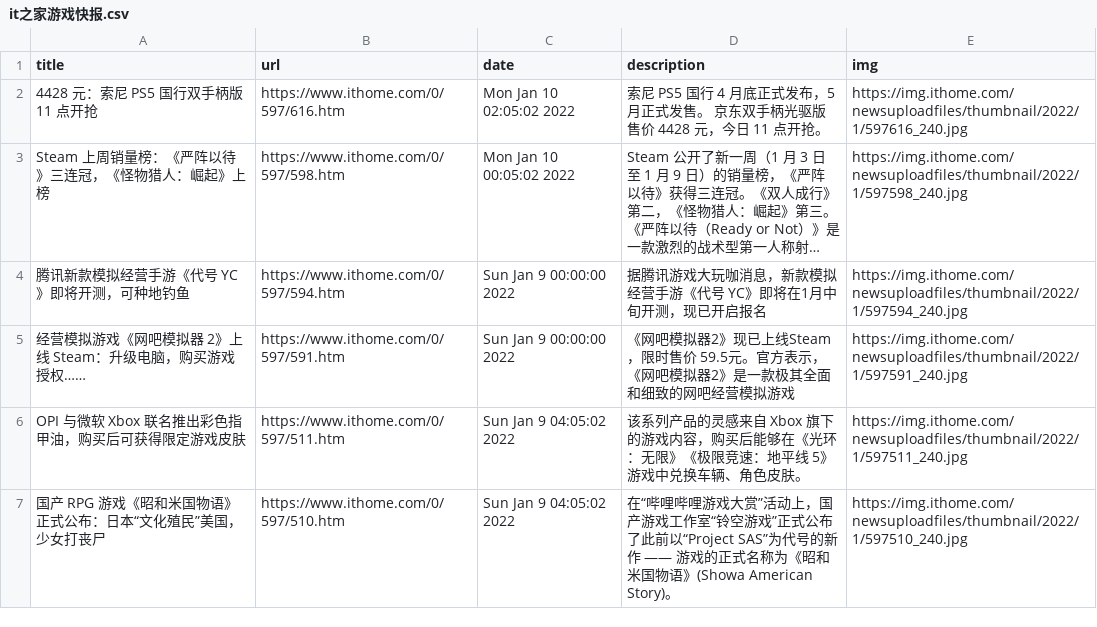
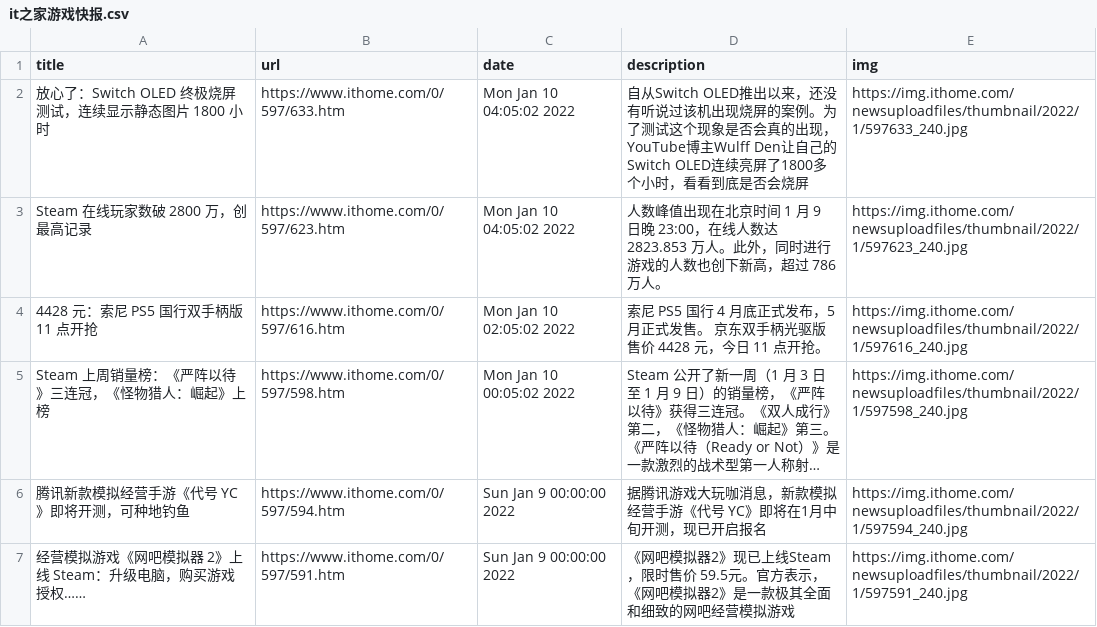
Before and after one commit to c-chen0902/rss, a CSV file: it之家游戏快报.csv, drawn as a sheet; only a part is shown; the shorter side is filled out with more unchanged rows; long unchanged cells end in …; the diff names each change by its address in the sheet, - before the commit and + after, or states it on an @@ line.

```diff
--- a/it之家游戏快报.csv
+++ b/it之家游戏快报.csv
+row 2: 放心了：Switch OLED 终极烧屏测试，连续显示静态图片 1800 小时 | https://www.ithome.com/0/597/633.htm | Mon Jan 10 04:05:02 2022 | 自从Switch OLED推出以来，还没有听说过该机出现烧屏的案例。为了测试这个现象是否会真的出现，YouTube博主Wulff Den让自己的Switch OLED连续亮屏了1800多个小时，看看到底是否会烧屏 | https://img.ithome.com/newsuploadfiles/thumbnail/2022/1/597633_240.jpg
+row 3: Steam 在线玩家数破 2800 万，创最高记录 | https://www.ithome.com/0/597/623.htm | Mon Jan 10 04:05:02 2022 | 人数峰值出现在北京时间 1 月 9 日晚 23:00，在线人数达 2823.853 万人。此外，同时进行游戏的人数也创下新高，超过 786 万人。 | https://img.ithome.com/newsuploadfiles/thumbnail/2022/1/597623_240.jpg
```
Also changed, not shown: geek_dload.csv, 27 other files.
